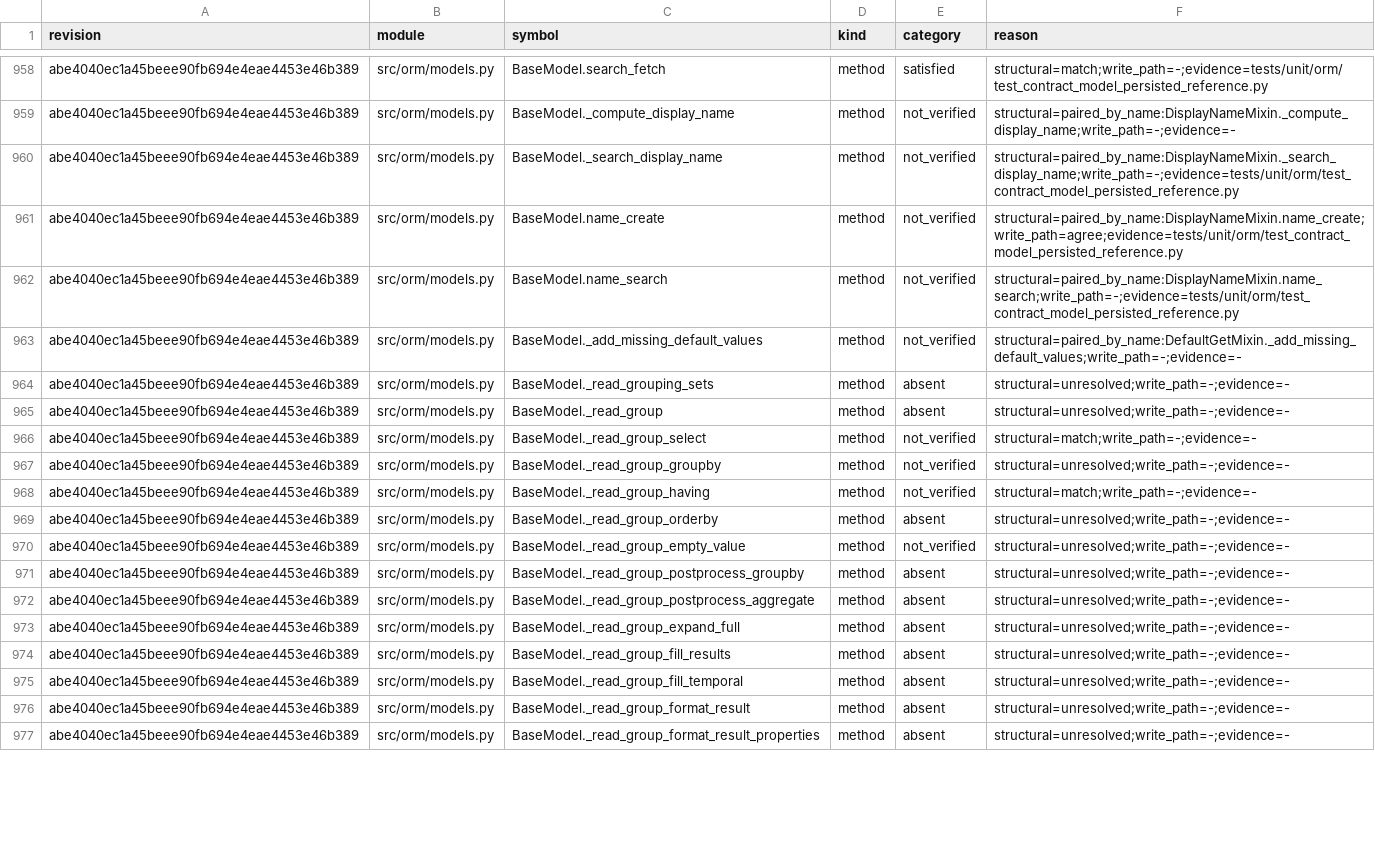
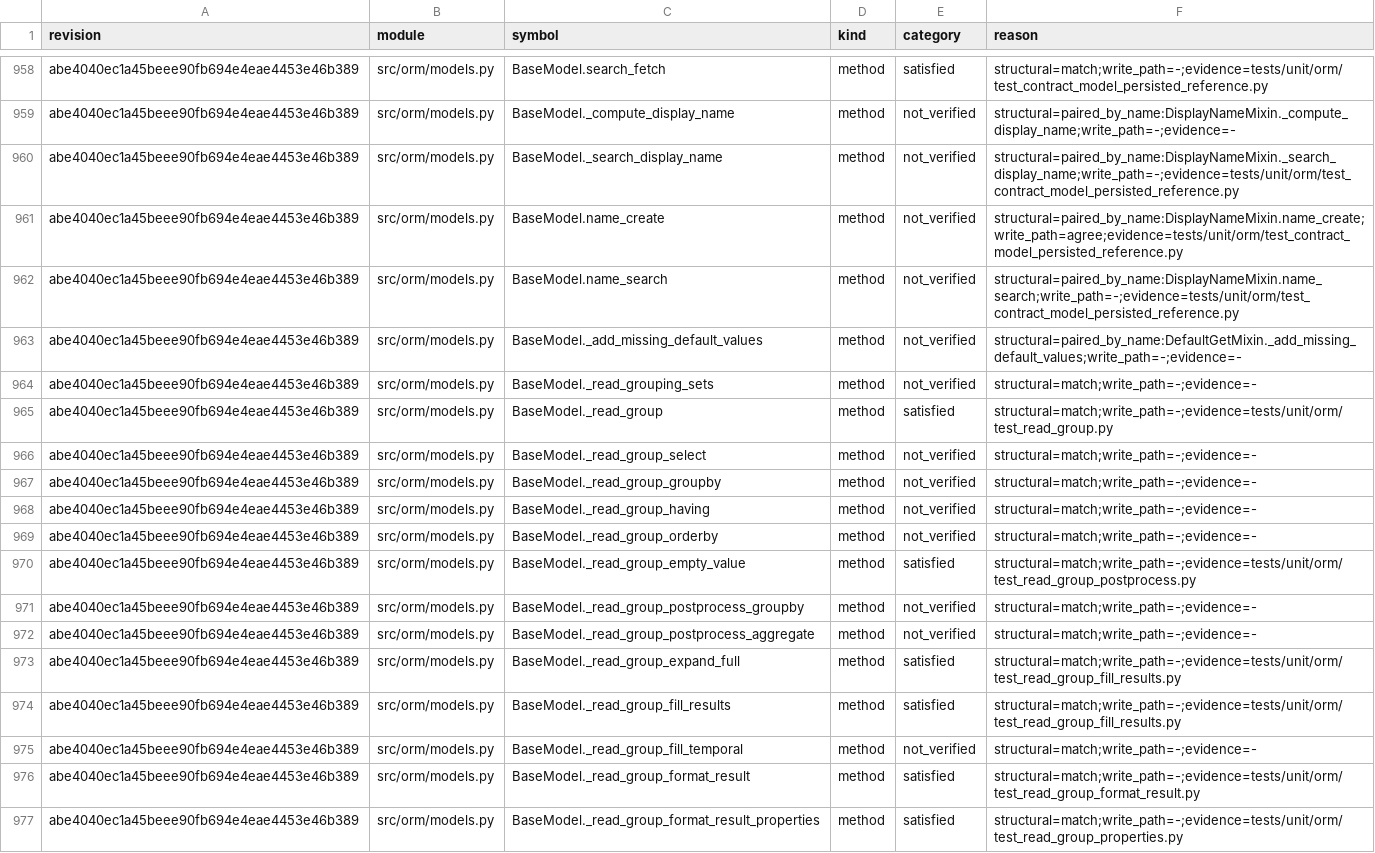
Before and after one commit to jcg-admin/kaupamex-api, a TSV file: scripts/workbench/orm-symbol-presence-census-20260910T175850/outputs/inventory_by_kind.tsv, drawn as a sheet; only a part is shown, gaps mark what is left out; the diff covers the shown part only.

Commit message:
Refresh the ORM symbol inventory at HEAD
The coverage source was last regenerated on 2026-11-09 and still
listed symbols ported since, such as _RelationalMulti. Regenerated
with inventory_by_kind.py over src/orm and src/tools against the same
reference revision: absent drops from 392 to 355, satisfied rises
from 969 to 980.

```diff
--- a/scripts/workbench/orm-symbol-presence-census-20260910T175850/outputs/inventory_by_kind.tsv
+++ b/scripts/workbench/orm-symbol-presence-census-20260910T175850/outputs/inventory_by_kind.tsv
@@ -963,15 +963,15 @@ abe4040ec1a45beee90fb694e4eae4453e46b389	src/orm/models.py	BaseModel.name_search
 abe4040ec1a45beee90fb694e4eae4453e46b389	src/orm/models.py	BaseModel._add_missing_default_values	method	not_verified	structural=paired_by_name:DefaultGetMixin._add_missing_default_values;write_path=-;evidence=-
-abe4040ec1a45beee90fb694e4eae4453e46b389	src/orm/models.py	BaseModel._read_grouping_sets	method	absent	structural=unresolved;write_path=-;evidence=-
-abe4040ec1a45beee90fb694e4eae4453e46b389	src/orm/models.py	BaseModel._read_group	method	absent	structural=unresolved;write_path=-;evidence=-
+abe4040ec1a45beee90fb694e4eae4453e46b389	src/orm/models.py	BaseModel._read_grouping_sets	method	not_verified	structural=match;write_path=-;evidence=-
+abe4040ec1a45beee90fb694e4eae4453e46b389	src/orm/models.py	BaseModel._read_group	method	satisfied	structural=match;write_path=-;evidence=tests/unit/orm/test_read_group.py
 abe4040ec1a45beee90fb694e4eae4453e46b389	src/orm/models.py	BaseModel._read_group_select	method	not_verified	structural=match;write_path=-;evidence=-
-abe4040ec1a45beee90fb694e4eae4453e46b389	src/orm/models.py	BaseModel._read_group_groupby	method	not_verified	structural=unresolved;write_path=-;evidence=-
+abe4040ec1a45beee90fb694e4eae4453e46b389	src/orm/models.py	BaseModel._read_group_groupby	method	not_verified	structural=match;write_path=-;evidence=-
 abe4040ec1a45beee90fb694e4eae4453e46b389	src/orm/models.py	BaseModel._read_group_having	method	not_verified	structural=match;write_path=-;evidence=-
-abe4040ec1a45beee90fb694e4eae4453e46b389	src/orm/models.py	BaseModel._read_group_orderby	method	absent	structural=unresolved;write_path=-;evidence=-
-abe4040ec1a45beee90fb694e4eae4453e46b389	src/orm/models.py	BaseModel._read_group_empty_value	method	not_verified	structural=unresolved;write_path=-;evidence=-
-abe4040ec1a45beee90fb694e4eae4453e46b389	src/orm/models.py	BaseModel._read_group_postprocess_groupby	method	absent	structural=unresolved;write_path=-;evidence=-
-abe4040ec1a45beee90fb694e4eae4453e46b389	src/orm/models.py	BaseModel._read_group_postprocess_aggregate	method	absent	structural=unresolved;write_path=-;evidence=-
-abe4040ec1a45beee90fb694e4eae4453e46b389	src/orm/models.py	BaseModel._read_group_expand_full	method	absent	structural=unresolved;write_path=-;evidence=-
-abe4040ec1a45beee90fb694e4eae4453e46b389	src/orm/models.py	BaseModel._read_group_fill_results	method	absent	structural=unresolved;write_path=-;evidence=-
-abe4040ec1a45beee90fb694e4eae4453e46b389	src/orm/models.py	BaseModel._read_group_fill_temporal	method	absent	structural=unresolved;write_path=-;evidence=-
-abe4040ec1a45beee90fb694e4eae4453e46b389	src/orm/models.py	BaseModel._read_group_format_result	method	absent	structural=unresolved;write_path=-;evidence=-
-abe4040ec1a45beee90fb694e4eae4453e46b389	src/orm/models.py	BaseModel._read_group_format_result_properties	method	absent	structural=unresolved;write_path=-;evidence=-
+abe4040ec1a45beee90fb694e4eae4453e46b389	src/orm/models.py	BaseModel._read_group_orderby	method	not_verified	structural=match;write_path=-;evidence=-
+abe4040ec1a45beee90fb694e4eae4453e46b389	src/orm/models.py	BaseModel._read_group_empty_value	method	satisfied	structural=match;write_path=-;evidence=tests/unit/orm/test_read_group_postprocess.py
+abe4040ec1a45beee90fb694e4eae4453e46b389	src/orm/models.py	BaseModel._read_group_postprocess_groupby	method	not_verified	structural=match;write_path=-;evidence=-
+abe4040ec1a45beee90fb694e4eae4453e46b389	src/orm/models.py	BaseModel._read_group_postprocess_aggregate	method	not_verified	structural=match;write_path=-;evidence=-
+abe4040ec1a45beee90fb694e4eae4453e46b389	src/orm/models.py	BaseModel._read_group_expand_full	method	satisfied	structural=match;write_path=-;evidence=tests/unit/orm/test_read_group_fill_results.py
+abe4040ec1a45beee90fb694e4eae4453e46b389	src/orm/models.py	BaseModel._read_group_fill_results	method	satisfied	structural=match;write_path=-;evidence=tests/unit/orm/test_read_group_fill_results.py
+abe4040ec1a45beee90fb694e4eae4453e46b389	src/orm/models.py	BaseModel._read_group_fill_temporal	method	not_verified	structural=match;write_path=-;evidence=-
+abe4040ec1a45beee90fb694e4eae4453e46b389	src/orm/models.py	BaseModel._read_group_format_result	method	satisfied	structural=match;write_path=-;evidence=tests/unit/orm/test_read_group_format_result.py
+abe4040ec1a45beee90fb694e4eae4453e46b389	src/orm/models.py	BaseModel._read_group_format_result_properties	method	satisfied	structural=match;write_path=-;evidence=tests/unit/orm/test_read_group_properties.py
```
Also changed, not shown: 72 edited cells elsewhere in this file.
